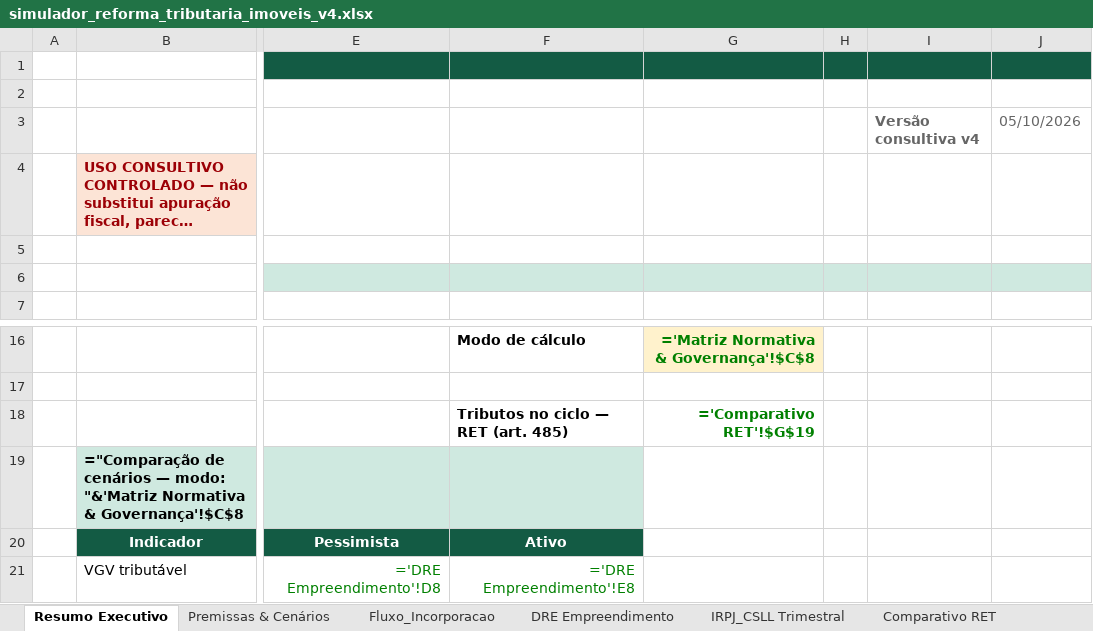
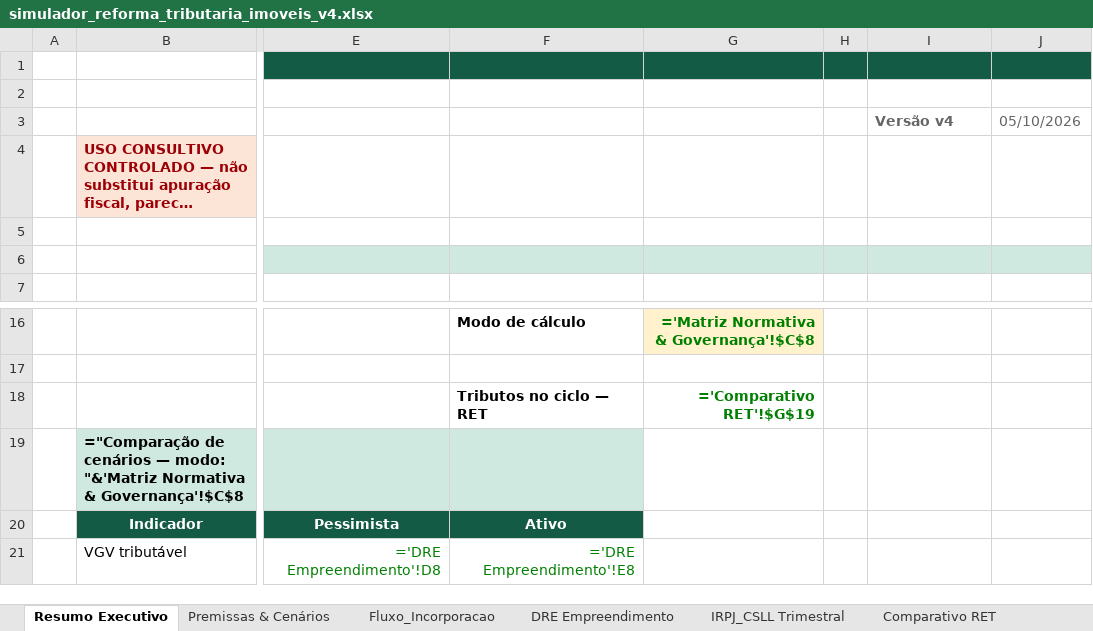
Before and after one commit to teixeirajoaoluz-boop/simulador-reforma-imobiliaria, an Excel workbook: simulador_reforma_tributaria_imoveis_v4.xlsx, sheet Resumo Executivo, drawn as a sheet; only a part is shown, gaps mark what is left out; long unchanged cells end in …; values as stored, in another font and other column widths than the file's, no borders; formulas without a stored value are shown as written; the diff names each change by its address in the sheet, - before the commit and + after, or states it on an @@ line.

```diff
--- a/simulador_reforma_tributaria_imoveis_v4.xlsx (sheet Resumo Executivo)
+++ b/simulador_reforma_tributaria_imoveis_v4.xlsx (sheet Resumo Executivo)
-I3: Versão consultiva v4
+I3: Versão v4
-F18: Tributos no ciclo — RET (art. 485)
+F18: Tributos no ciclo — RET
```
Also changed, not shown: sheet Transição Tributária, sheet Premissas & Cenários, 6 other files.
